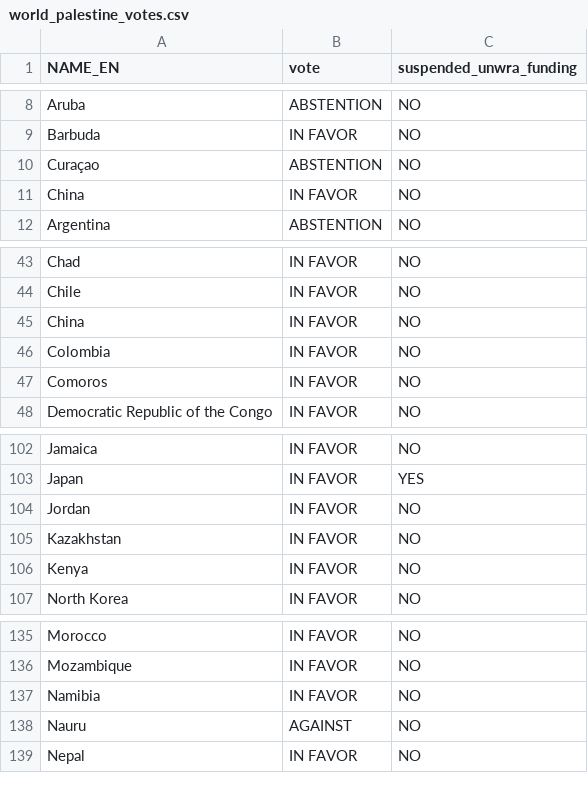
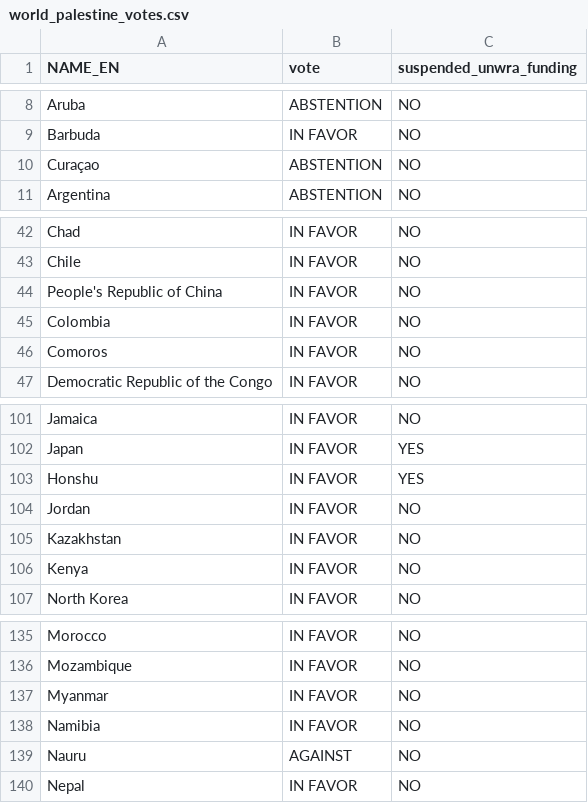
Before and after one commit to small-hack/kaartmaker, a CSV file: kaartmaker/datasets/world_palestine_votes.csv, drawn as a sheet; only a part is shown, gaps mark what is left out.

Commit message:
updating more palestine votes by countries in the UN

```diff
--- a/kaartmaker/datasets/world_palestine_votes.csv
+++ b/kaartmaker/datasets/world_palestine_votes.csv
@@ -10,3 +10,2 @@ Barbuda,IN FAVOR,NO
 Curaçao,ABSTENTION,NO
-China,IN FAVOR,NO
 Argentina,ABSTENTION,NO
@@ -44,3 +43,3 @@ Chad,IN FAVOR,NO
 Chile,IN FAVOR,NO
-China,IN FAVOR,NO
+People's Republic of China,IN FAVOR,NO
 Colombia,IN FAVOR,NO
@@ -103,2 +102,3 @@ Jamaica,IN FAVOR,NO
 Japan,IN FAVOR,YES
+Honshu,IN FAVOR,YES
 Jordan,IN FAVOR,NO
@@ -136,2 +136,3 @@ Morocco,IN FAVOR,NO
 Mozambique,IN FAVOR,NO
+Myanmar,IN FAVOR,NO
 Namibia,IN FAVOR,NO
```
Also changed, not shown: 2 other files.
